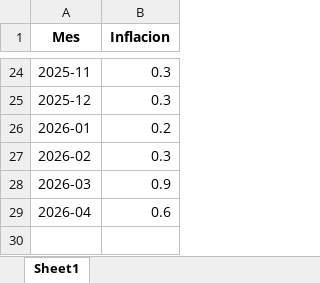
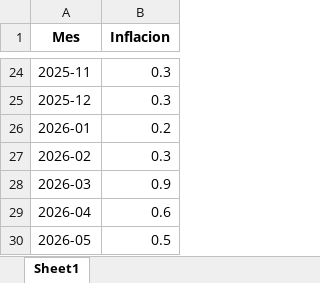
Before and after one commit to TataMarcos/Proyectos_Streamlit, an Excel workbook: Pricing/Inflacion USA.xlsx, sheet Sheet1, drawn as a sheet; only a part is shown, gaps mark what is left out; values as stored, in another font and other column widths than the file's, no borders; the diff names each change by its address in the sheet, - before the commit and + after, or states it on an @@ line.

```diff
--- a/Pricing/Inflacion USA.xlsx (sheet Sheet1)
+++ b/Pricing/Inflacion USA.xlsx (sheet Sheet1)
+row 30: 2026-05 | 0.5
```
Also changed, not shown: Pricing/Inflación.xlsx, 1 other file.
